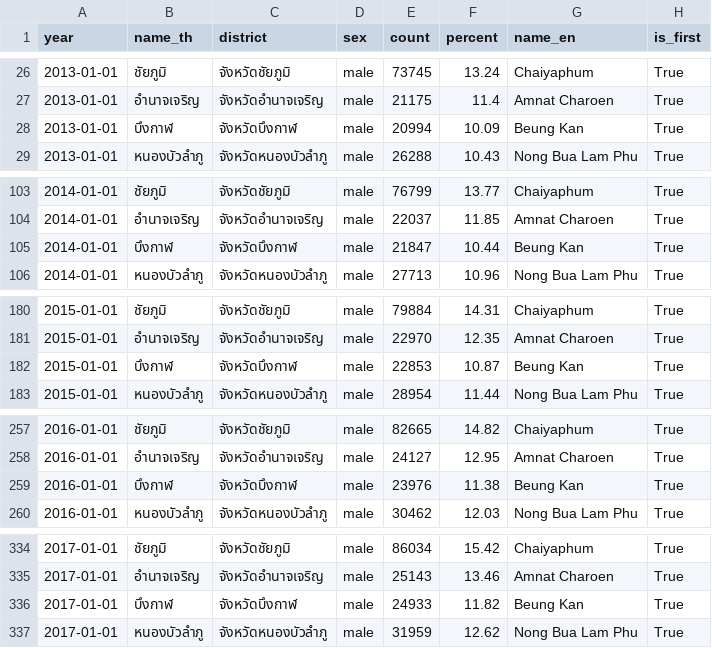
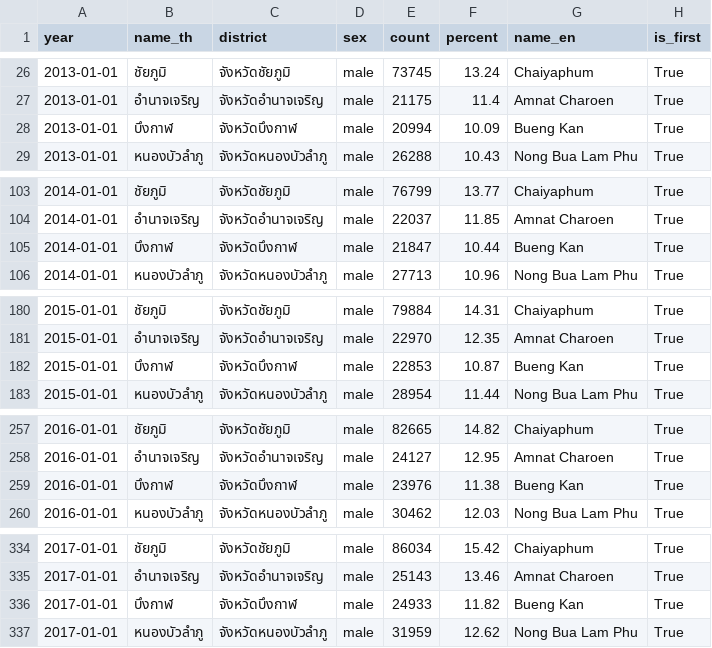
Before and after one commit to b-kanitroj/b-kanitroj.github.io, a CSV file: cc7_thailand60pop.csv, drawn as a sheet; only a part is shown, gaps mark what is left out; the diff covers the shown part only.

Commit message:
Update cc7_thailand60pop.csv

```diff
--- a/cc7_thailand60pop.csv
+++ b/cc7_thailand60pop.csv
@@ -27,3 +27,3 @@ year,name_th,district,sex,count,percent,name_en,is_first
 2013-01-01,อำนาจเจริญ,จังหวัดอำนาจเจริญ,male,21175,11.4,Amnat Charoen,True
-2013-01-01,บึงกาฬ,จังหวัดบึงกาฬ,male,20994,10.09,Beung Kan,True
+2013-01-01,บึงกาฬ,จังหวัดบึงกาฬ,male,20994,10.09,Bueng Kan,True
 2013-01-01,หนองบัวลำภู,จังหวัดหนองบัวลำภู,male,26288,10.43,Nong Bua Lam Phu,True
@@ -104,3 +104,3 @@ year,name_th,district,sex,count,percent,name_en,is_first
 2014-01-01,อำนาจเจริญ,จังหวัดอำนาจเจริญ,male,22037,11.85,Amnat Charoen,True
-2014-01-01,บึงกาฬ,จังหวัดบึงกาฬ,male,21847,10.44,Beung Kan,True
+2014-01-01,บึงกาฬ,จังหวัดบึงกาฬ,male,21847,10.44,Bueng Kan,True
 2014-01-01,หนองบัวลำภู,จังหวัดหนองบัวลำภู,male,27713,10.96,Nong Bua Lam Phu,True
@@ -181,3 +181,3 @@ year,name_th,district,sex,count,percent,name_en,is_first
 2015-01-01,อำนาจเจริญ,จังหวัดอำนาจเจริญ,male,22970,12.35,Amnat Charoen,True
-2015-01-01,บึงกาฬ,จังหวัดบึงกาฬ,male,22853,10.87,Beung Kan,True
+2015-01-01,บึงกาฬ,จังหวัดบึงกาฬ,male,22853,10.87,Bueng Kan,True
 2015-01-01,หนองบัวลำภู,จังหวัดหนองบัวลำภู,male,28954,11.44,Nong Bua Lam Phu,True
@@ -258,3 +258,3 @@ year,name_th,district,sex,count,percent,name_en,is_first
 2016-01-01,อำนาจเจริญ,จังหวัดอำนาจเจริญ,male,24127,12.95,Amnat Charoen,True
-2016-01-01,บึงกาฬ,จังหวัดบึงกาฬ,male,23976,11.38,Beung Kan,True
+2016-01-01,บึงกาฬ,จังหวัดบึงกาฬ,male,23976,11.38,Bueng Kan,True
 2016-01-01,หนองบัวลำภู,จังหวัดหนองบัวลำภู,male,30462,12.03,Nong Bua Lam Phu,True
@@ -335,3 +335,3 @@ year,name_th,district,sex,count,percent,name_en,is_first
 2017-01-01,อำนาจเจริญ,จังหวัดอำนาจเจริญ,male,25143,13.46,Amnat Charoen,True
-2017-01-01,บึงกาฬ,จังหวัดบึงกาฬ,male,24933,11.82,Beung Kan,True
+2017-01-01,บึงกาฬ,จังหวัดบึงกาฬ,male,24933,11.82,Bueng Kan,True
 2017-01-01,หนองบัวลำภู,จังหวัดหนองบัวลำภู,male,31959,12.62,Nong Bua Lam Phu,True
```
Also changed, not shown: 17 edited cells elsewhere in this file.
